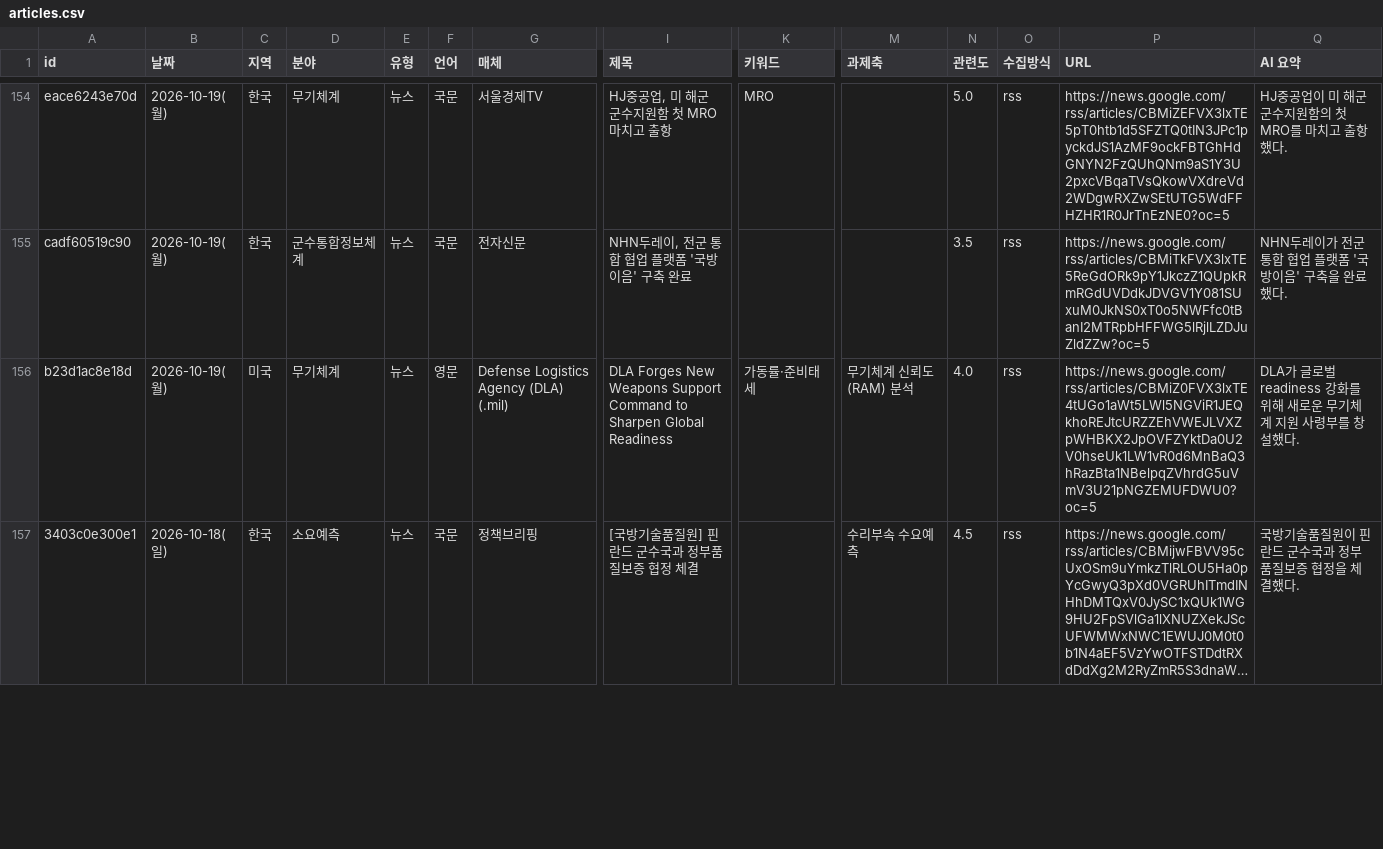
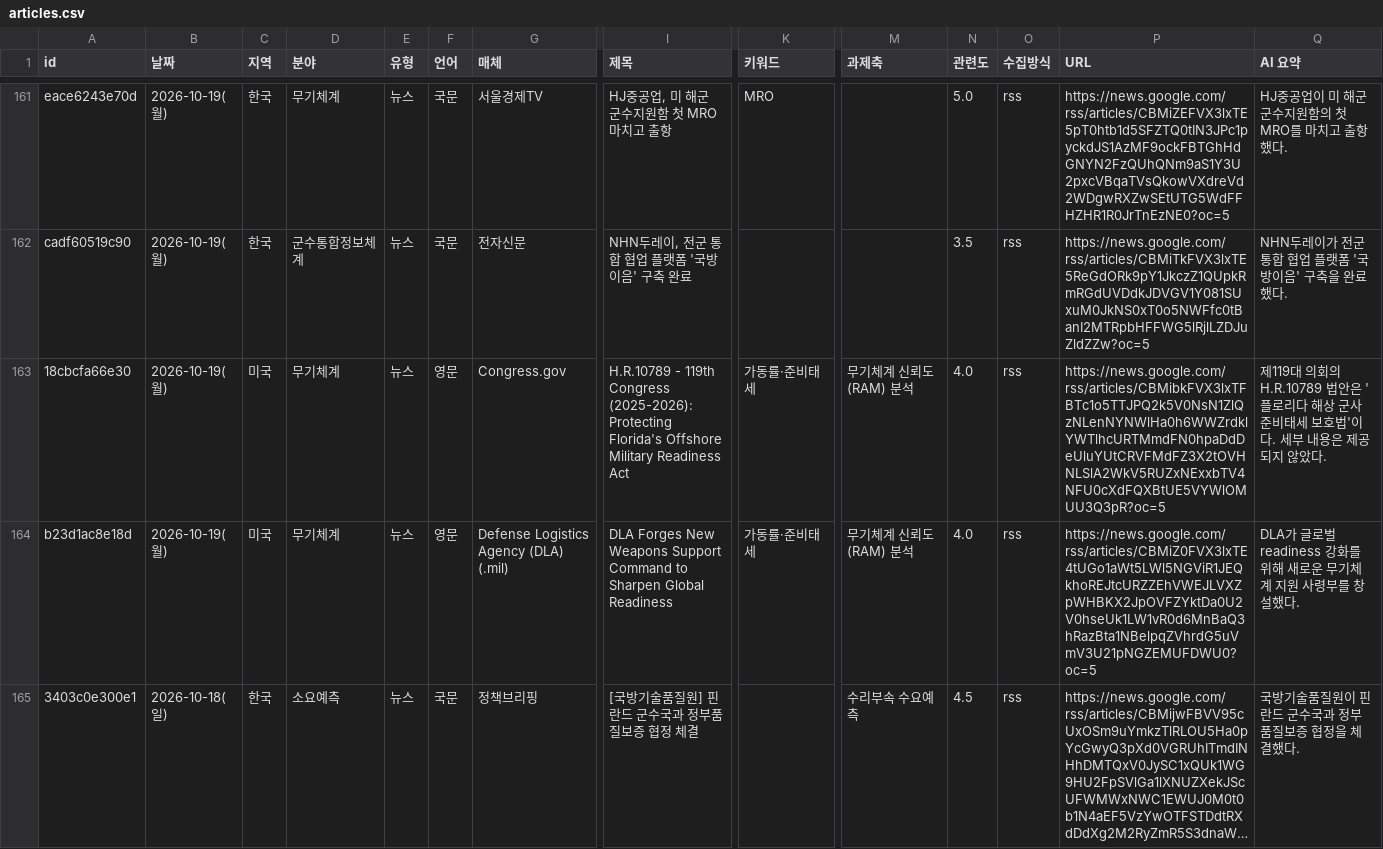
Before and after one commit to JaewoonAhn-HRnews/Logistics-Information-System, a CSV file: data/export/articles.csv, drawn as a sheet; only a part is shown, gaps mark what is left out; long unchanged cells end in …; rows hold the shown columns only; the diff covers the shown part only; the diff names each change by its address in the sheet, - before the commit and + after, or states it on an @@ line.

```diff
--- a/data/export/articles.csv
+++ b/data/export/articles.csv
+row 163: 18cbcfa66e30 | 2026-10-19(월) | 미국 | 무기체계 | 뉴스 | 영문 | Congress.gov | H.R.10789 - 119th Congress (2025-2026): Protecting Florida's Offshore Military Readiness Act | 가동률·준비태세 | 무기체계 신뢰도(RAM) 분석 | 4.0 | rss | https://news.google.com/rss/articles/CBMibkFVX3lxTFBTc1o5TTJPQ2k5V0NsN1ZlQzNLenNYNWlHa0h6WWZrdklYWTlhcURTMmdFN0hpaDdDeUluYUtCRVFMdFZ3X2tOVHNLSlA2WkV5RUZxNExxbTV4NFU0cXdFQXBtUE5VYWlOMUU3Q3pR?oc=5 | 제119대 의회의 H.R.10789 법안은 '플로리다 해상 군사 준비태세 보호법'이다. 세부 내용은 제공되지 않았다.
```
Also changed, not shown: 10 added rows, 2 removed rows and 6 edited cells elsewhere in this file, data/export/summaries.csv, 9 other files.
